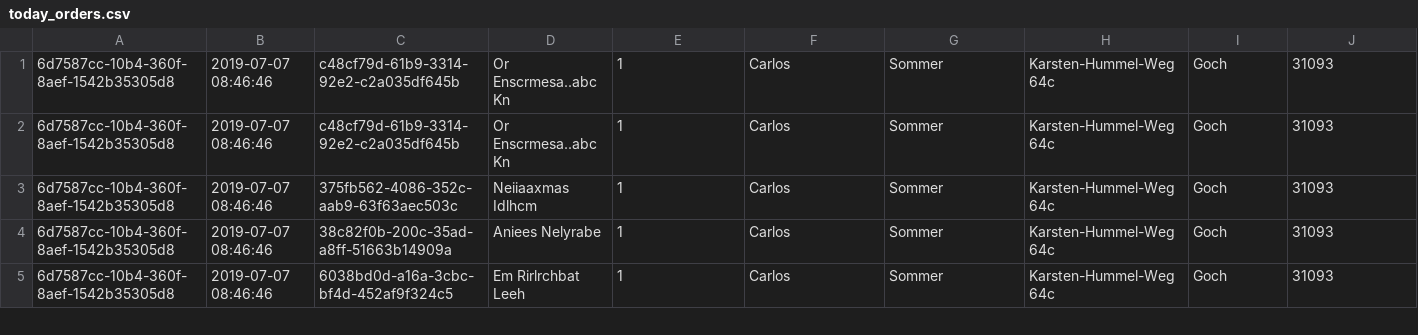
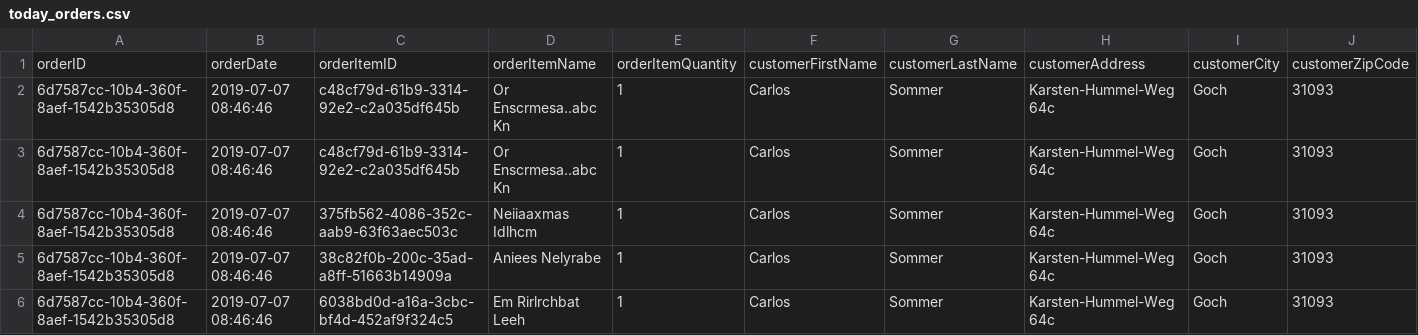
Before and after one commit to sosupp/fresh-app, a CSV file: today_orders.csv, drawn as a sheet; only a part is shown; rows hold the shown columns only; the diff names each change by its address in the sheet, - before the commit and + after, or states it on an @@ line.

Commit message:
added column  name to the data in csv file

```diff
--- a/today_orders.csv
+++ b/today_orders.csv
+row 1: orderID | orderDate | orderItemID | orderItemName | orderItemQuantity | customerFirstName | customerLastName | customerAddress | customerCity | customerZipCode
```
Also changed, not shown: 1 other file.
